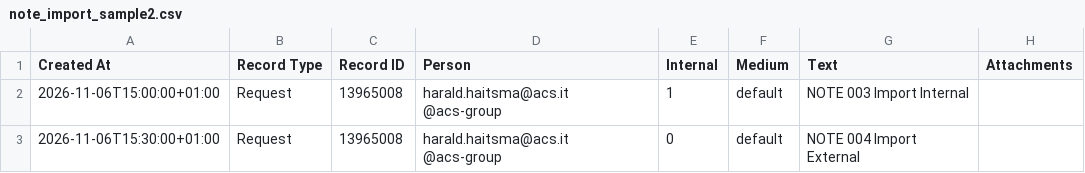
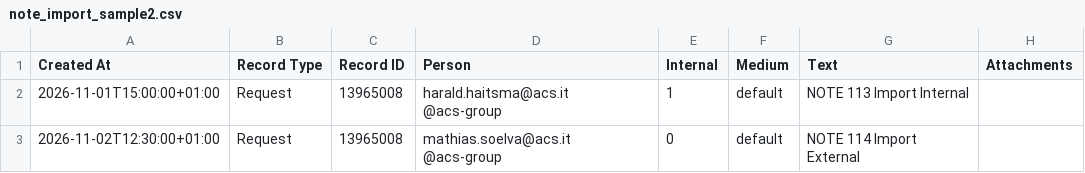
Before and after one commit to HaraldH1970/acs, a CSV file: note_import_sample2.csv, drawn as a sheet.

Commit message:
Update note_import_sample2.csv

```diff
--- a/note_import_sample2.csv
+++ b/note_import_sample2.csv
@@ -1,3 +1,3 @@
 Created At,Record Type,Record ID,Person,Internal,Medium,Text,Attachments
-2026-11-06T15:00:00+01:00,Request,13965008,harald.haitsma@acs.it @acs-group,1,default,NOTE 003 Import Internal,
-2026-11-06T15:30:00+01:00,Request,13965008,harald.haitsma@acs.it @acs-group,0,default,NOTE 004 Import External,
+2026-11-01T15:00:00+01:00,Request,13965008,harald.haitsma@acs.it @acs-group,1,default,NOTE 113 Import Internal,
+2026-11-02T12:30:00+01:00,Request,13965008,mathias.soelva@acs.it @acs-group,0,default,NOTE 114 Import External,
```
